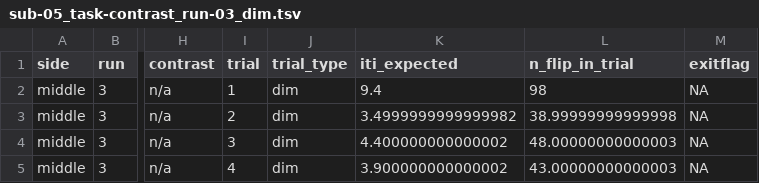
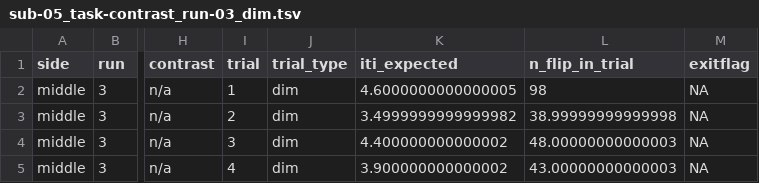
Before and after one commit to psadil/VTF, a TSV file: lib/datatables/sub-05/sub-05_task-contrast_run-03_dim.tsv, drawn as a sheet; only a part is shown, gaps mark what is left out; the diff names each change by its address in the sheet, - before the commit and + after, or states it on an @@ line.

```diff
--- a/lib/datatables/sub-05/sub-05_task-contrast_run-03_dim.tsv
+++ b/lib/datatables/sub-05/sub-05_task-contrast_run-03_dim.tsv
-K2 (iti_expected): 9.4
+K2 (iti_expected): 4.6000000000000005
```
Also changed, not shown: lib/datatables/sub-05/sub-05_task-contrast_run-01_dim.tsv, lib/datatables/sub-05/sub-05_task-contrast_run-09_dim.tsv, 38 other files.
